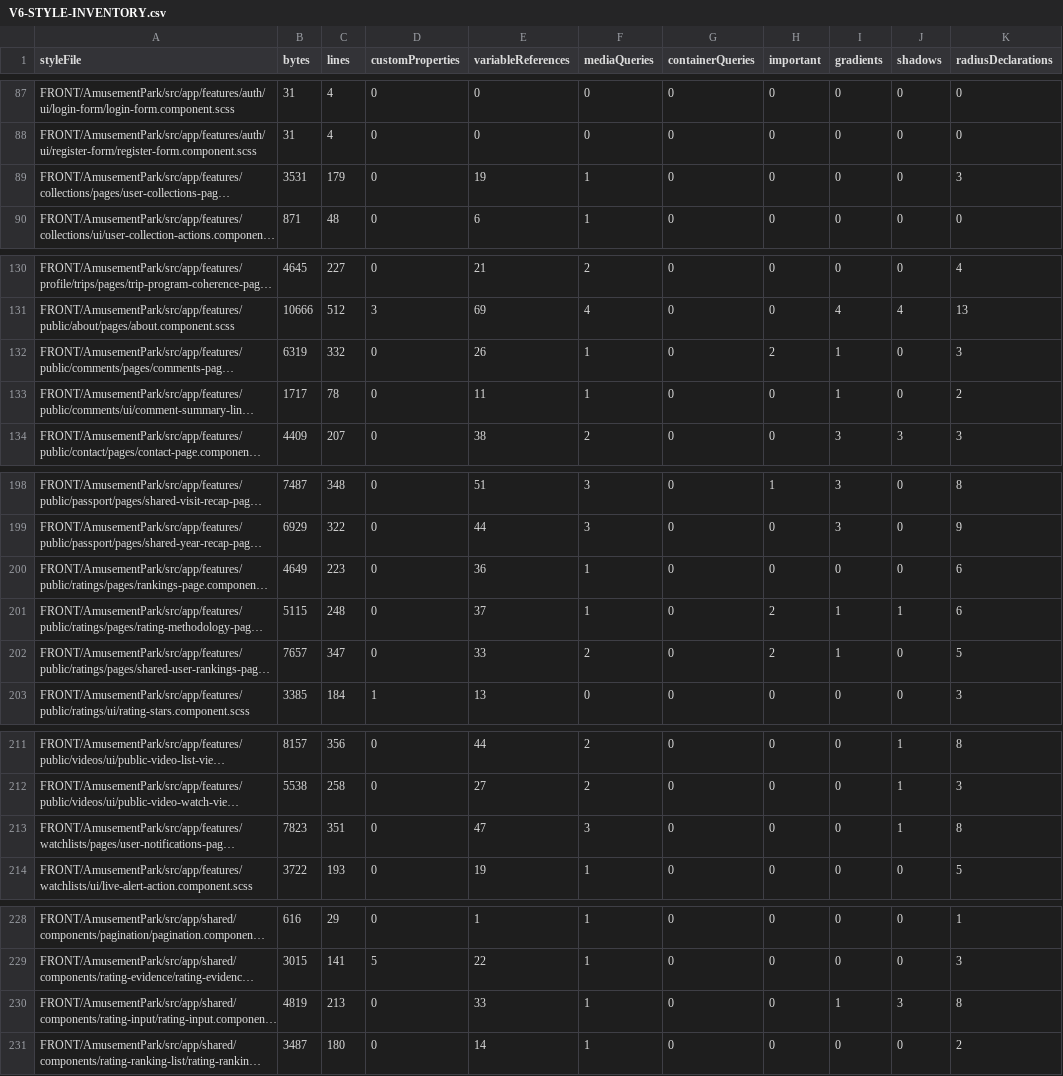
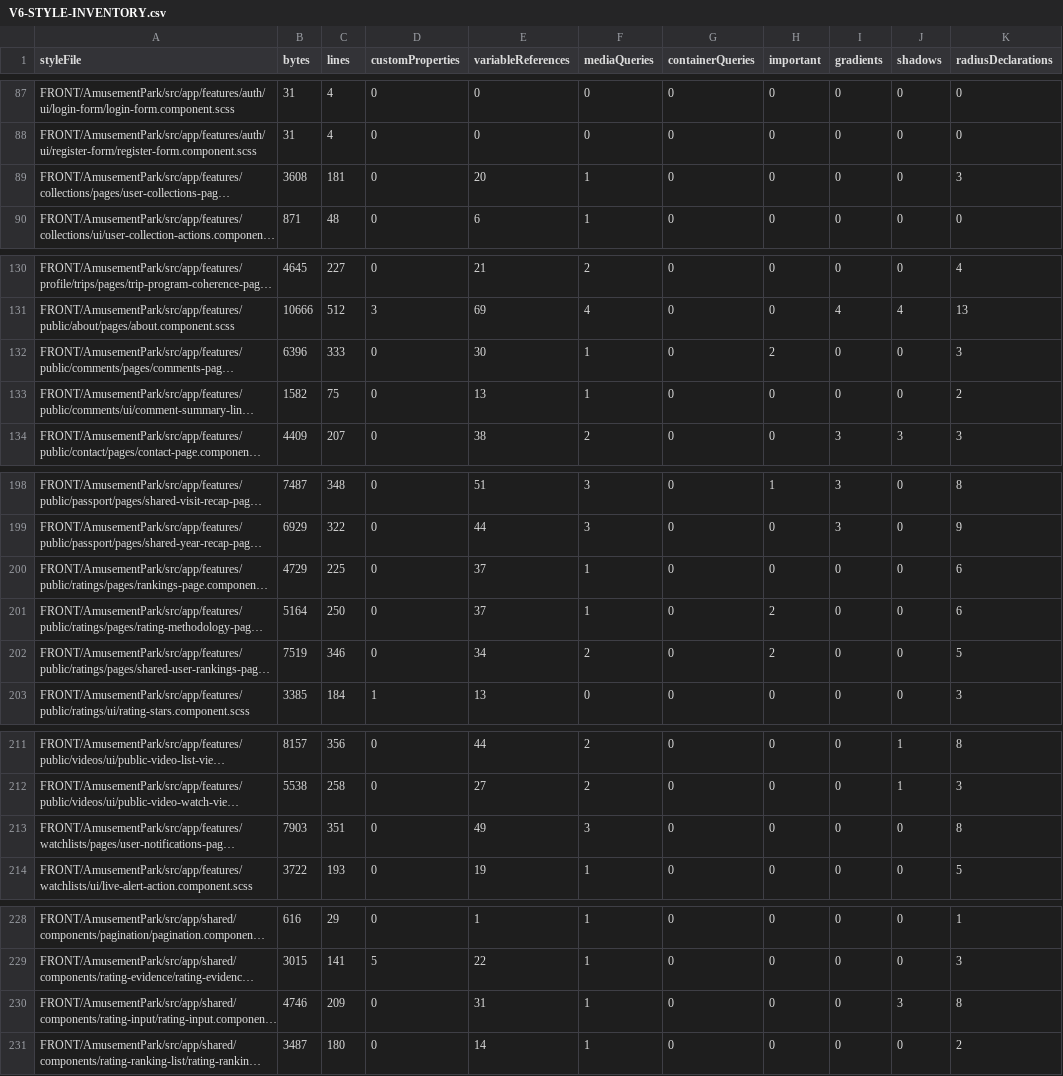
Before and after one commit to Ced59/AmusementParkProject, a CSV file: docs/design-v6/generated/V6-STYLE-INVENTORY.csv, drawn as a sheet; only a part is shown, gaps mark what is left out; long unchanged cells end in …; the diff covers the shown part only; the diff names each change by its address in the sheet, - before the commit and + after, or states it on an @@ line.

```diff
--- a/docs/design-v6/generated/V6-STYLE-INVENTORY.csv
+++ b/docs/design-v6/generated/V6-STYLE-INVENTORY.csv
-B89 (bytes): 3531
+B89 (bytes): 3608
-C89 (lines): 179
+C89 (lines): 181
-E89 (variableReferences): 19
+E89 (variableReferences): 20
-B132 (bytes): 6319
+B132 (bytes): 6396
-C132 (lines): 332
+C132 (lines): 333
-E132 (variableReferences): 26
+E132 (variableReferences): 30
-I132:I133 (gradients): 1
+I132:I133 (gradients): 0
-B133 (bytes): 1717
+B133 (bytes): 1582
-C133 (lines): 78
+C133 (lines): 75
-E133 (variableReferences): 11
+E133 (variableReferences): 13
-B200 (bytes): 4649
+B200 (bytes): 4729
-C200 (lines): 223
+C200 (lines): 225
-E200 (variableReferences): 36
+E200 (variableReferences): 37
-B201 (bytes): 5115
+B201 (bytes): 5164
-C201 (lines): 248
+C201 (lines): 250
-I201:I202 (gradients): 1
+I201:I202 (gradients): 0
-J201 (shadows): 1
+J201 (shadows): 0
-B202 (bytes): 7657
+B202 (bytes): 7519
-C202 (lines): 347
+C202 (lines): 346
-E202 (variableReferences): 33
+E202 (variableReferences): 34
-B213 (bytes): 7823
+B213 (bytes): 7903
-E213 (variableReferences): 47
+E213 (variableReferences): 49
-J213 (shadows): 1
+J213 (shadows): 0
-B230 (bytes): 4819
+B230 (bytes): 4746
-C230 (lines): 213
+C230 (lines): 209
-E230 (variableReferences): 33
+E230 (variableReferences): 31
-I230 (gradients): 1
+I230 (gradients): 0
```
Also changed, not shown: 2 edited cells elsewhere in this file, 15 other files.
